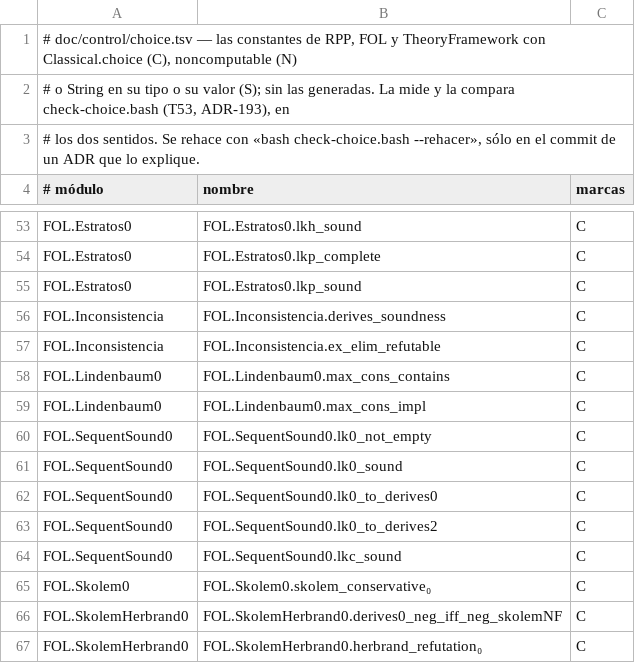
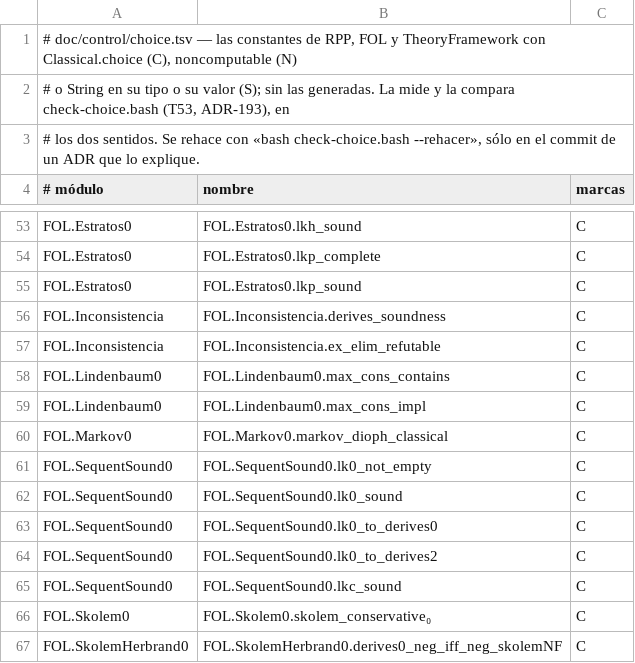
Before and after one commit to julian1c2a/ROBINSON_PlusPlus, a TSV file: doc/control/choice.tsv, drawn as a sheet; only a part is shown, gaps mark what is left out; the shorter side is filled out with more unchanged rows; the diff names each change by its address in the sheet, - before the commit and + after, or states it on an @@ line.

```diff
--- a/doc/control/choice.tsv
+++ b/doc/control/choice.tsv
+row 60: FOL.Markov0 | FOL.Markov0.markov_dioph_classical | C
```
Also changed, not shown: 6 other files.
